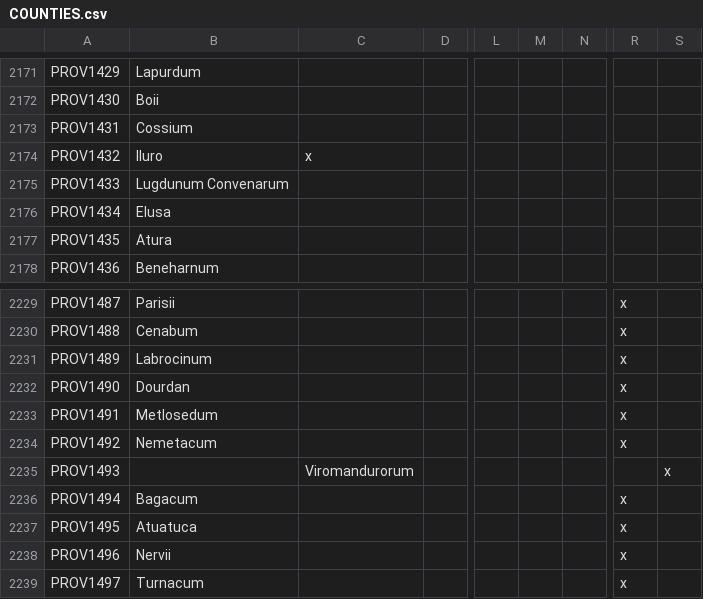
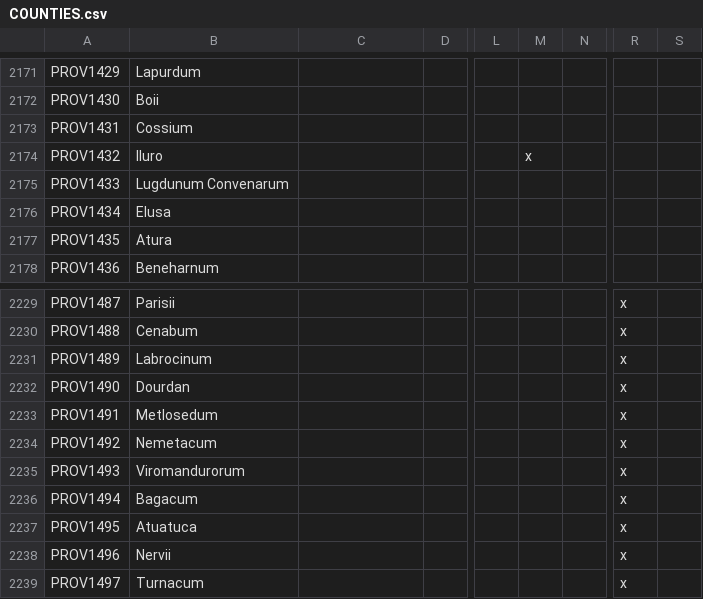
Before and after one commit to swf541/Iron-Age-Terrarum-Antiqua, a CSV file: Iron Age Terrarum Antiqua/localisation/COUNTIES.csv, drawn as a sheet; only a part is shown, gaps mark what is left out; the diff names each change by its address in the sheet, - before the commit and + after, or states it on an @@ line.

```diff
--- a/Iron Age Terrarum Antiqua/localisation/COUNTIES.csv
+++ b/Iron Age Terrarum Antiqua/localisation/COUNTIES.csv
-C2174: x
+C2174: (empty)
-M2174: (empty)
+M2174: x
-B2235: (empty)
+B2235: Viromandurorum
-C2235: Viromandurorum
+C2235: (empty)
-R2235: (empty)
+R2235: x
-S2235: x
+S2235: (empty)
```
Also changed, not shown: 3 other files.
